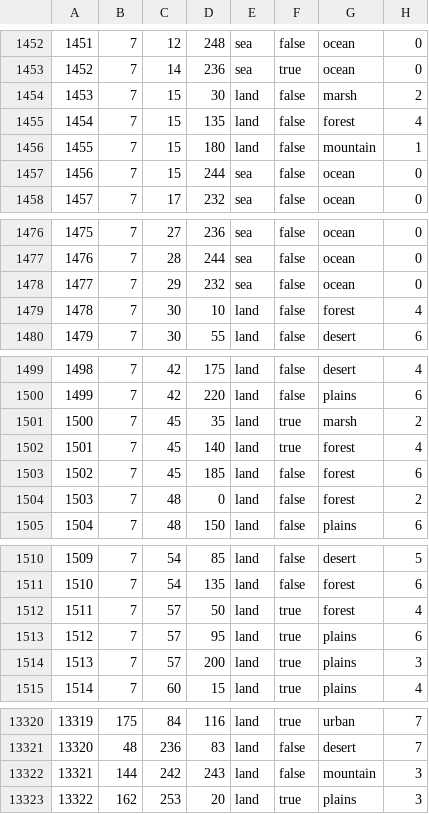
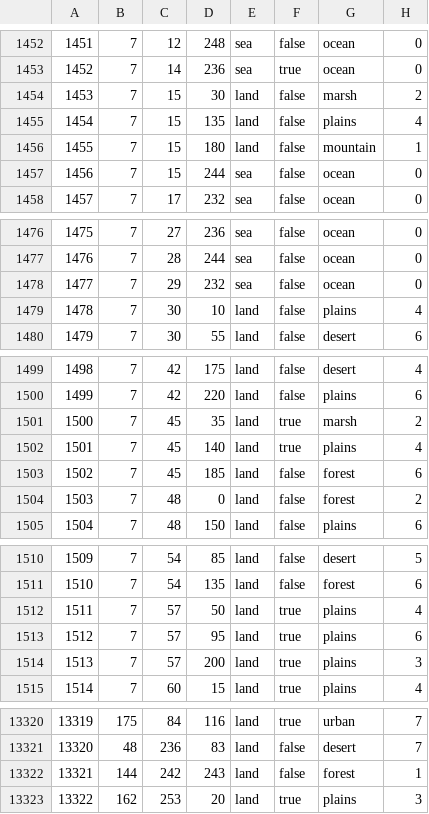
Before and after one commit to Kama-Pushka/Kursach-Fizika, a CSV file: map/definition.csv, drawn as a sheet; only a part is shown, gaps mark what is left out; the diff covers the shown part only.

```diff
--- a/map/definition.csv
+++ b/map/definition.csv
@@ -1454,3 +1454,3 @@
 1453;7;15;30;land;false;marsh;2
-1454;7;15;135;land;false;forest;4
+1454;7;15;135;land;false;plains;4
 1455;7;15;180;land;false;mountain;1
@@ -1478,3 +1478,3 @@
 1477;7;29;232;sea;false;ocean;0
-1478;7;30;10;land;false;forest;4
+1478;7;30;10;land;false;plains;4
 1479;7;30;55;land;false;desert;6
@@ -1501,3 +1501,3 @@
 1500;7;45;35;land;true;marsh;2
-1501;7;45;140;land;true;forest;4
+1501;7;45;140;land;true;plains;4
 1502;7;45;185;land;false;forest;6
@@ -1511,3 +1511,3 @@
 1510;7;54;135;land;false;forest;6
-1511;7;57;50;land;true;forest;4
+1511;7;57;50;land;true;plains;4
 1512;7;57;95;land;true;plains;6
@@ -13321,3 +13321,3 @@
 13320;48;236;83;land;false;desert;7
-13321;144;242;243;land;false;mountain;3
+13321;144;242;243;land;false;forest;1
 13322;162;253;20;land;true;plains;3
```
Also changed, not shown: 77 edited cells elsewhere in this file, 56 other files.
